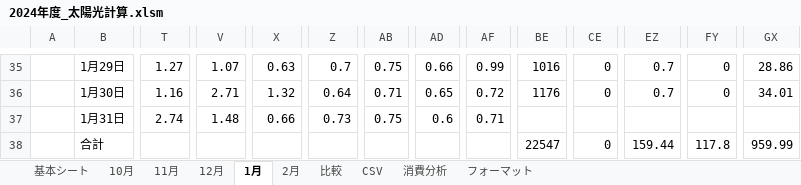
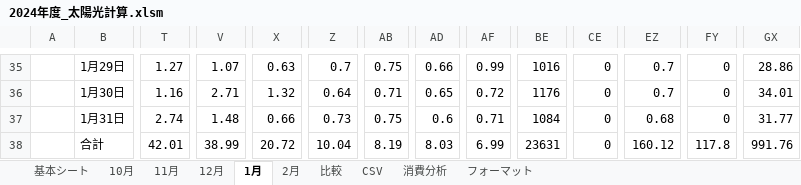
Before and after one commit to nagamasa1969/WindowsVBA, an Excel workbook: 2024年度_太陽光計算.xlsm, sheet 1月, drawn as a sheet; only a part is shown, gaps mark what is left out; values as stored, in another font and other column widths than the file's, no borders; charts and pictures and conditional formats not drawn; the diff covers the shown part only; the diff names each change by its address in the sheet, - before the commit and + after, or states it on an @@ line.

```diff
--- a/2024年度_太陽光計算.xlsm (sheet 1月)
+++ b/2024年度_太陽光計算.xlsm (sheet 1月)
-BE37: (empty)
+BE37: 1084
-CE37: (empty)
+CE37: 0
-EZ37: (empty)
+EZ37: 0.68
-FY37: (empty)
+FY37: 0
-GX37: (empty)
+GX37: 31.77
-T38: (empty)
+T38: 42.01
-V38: (empty)
+V38: 38.99
-X38: (empty)
+X38: 20.72
-Z38: (empty)
+Z38: 10.04
-AB38: (empty)
+AB38: 8.19
-AD38: (empty)
+AD38: 8.03
-AF38: (empty)
+AF38: 6.99
-BE38: 22547
+BE38: 23631
-EZ38: 159.44
+EZ38: 160.12
-GX38: 959.99
+GX38: 991.76
```
Also changed, not shown: 10 edited cells elsewhere in this sheet, sheet 10月, sheet 基本シート, sheet 12月, sheet フォーマット, sheet 2月, sheet 11月, formulas that keep their value, hidden cells, charts or pictures, 9 other files.
